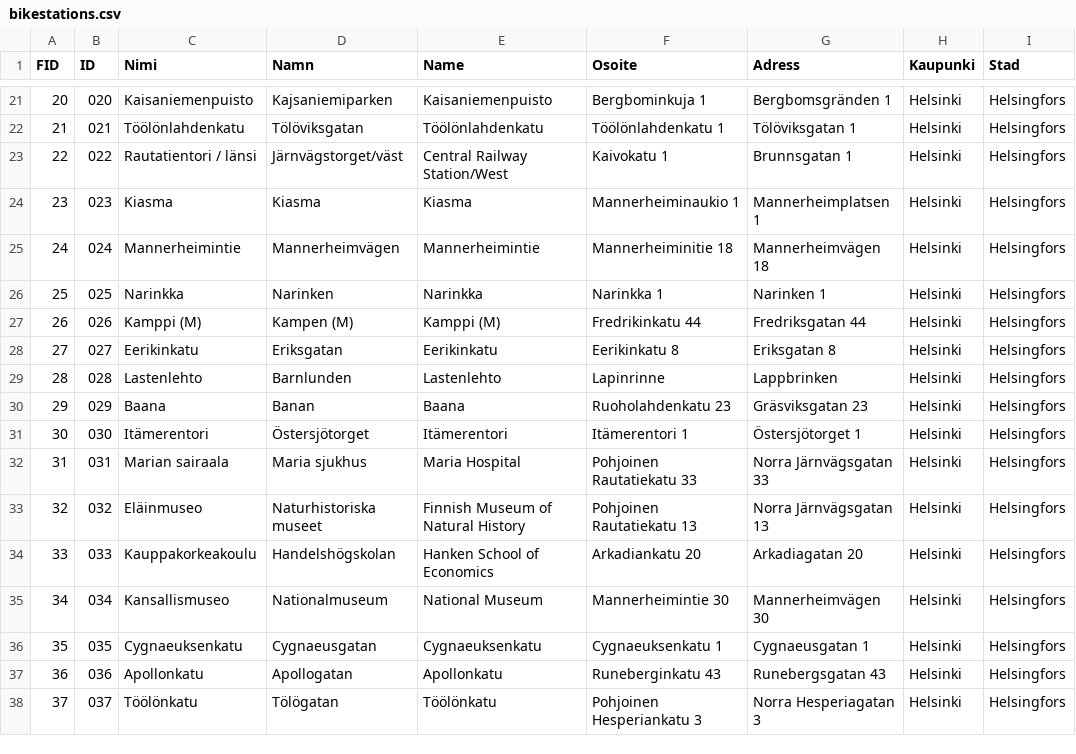
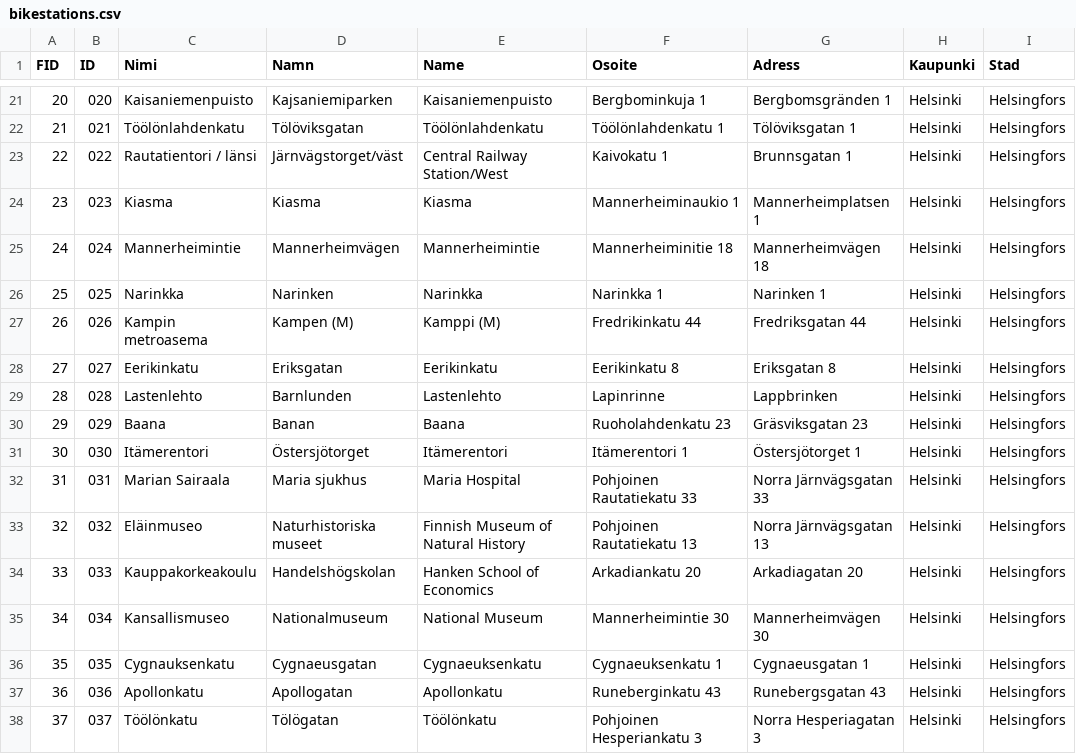
Before and after one commit to NetworkAnalysis2020/CityBike, a CSV file: data/bikestations.csv, drawn as a sheet; only a part is shown, gaps mark what is left out; the diff covers the shown part only; the diff names each change by its address in the sheet, - before the commit and + after, or states it on an @@ line.

```diff
--- a/data/bikestations.csv
+++ b/data/bikestations.csv
-C27 (Nimi): Kamppi (M)
+C27 (Nimi): Kampin metroasema
-C32 (Nimi): Marian sairaala
+C32 (Nimi): Marian Sairaala
-C36 (Nimi): Cygnaeuksenkatu
+C36 (Nimi): Cygnauksenkatu
```
Also changed, not shown: 12 edited cells elsewhere in this file, 1 other file.
